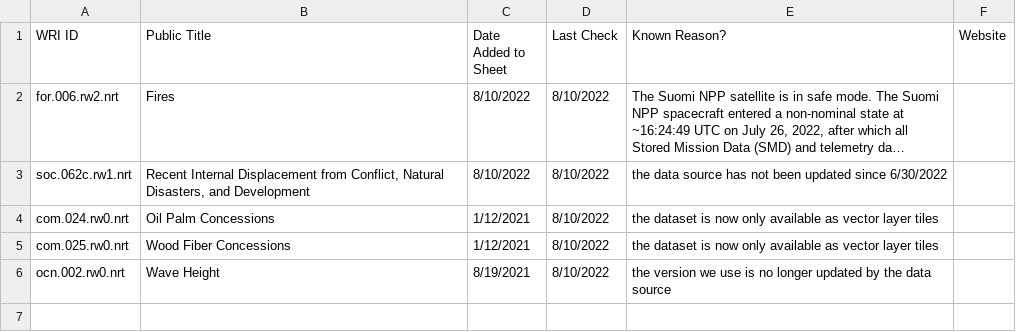
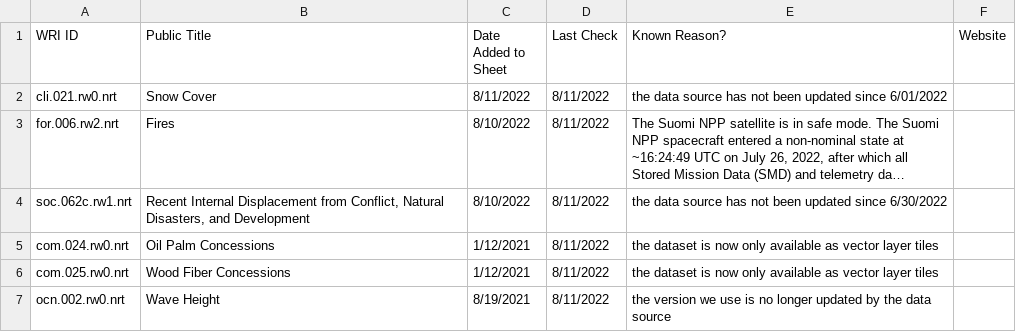
Before and after one commit to resource-watch/nrt-scripts, a CSV file: check_if_nrt_datasets_current/outdated_nrt_scripts.csv, drawn as a sheet; long unchanged cells end in …; addresses are those after the commit; the diff names each change by its address in the sheet, - before the commit and + after, or states it on an @@ line.

Commit message:
Update outdated_nrt_scripts.csv

```diff
--- a/check_if_nrt_datasets_current/outdated_nrt_scripts.csv
+++ b/check_if_nrt_datasets_current/outdated_nrt_scripts.csv
+row 2: cli.021.rw0.nrt | Snow Cover | 8/11/2022 | 8/11/2022 | the data source has not been updated since 6/01/2022
-D3:D7 (Last Check): 8/10/2022
+D3:D7 (Last Check): 8/11/2022
```
